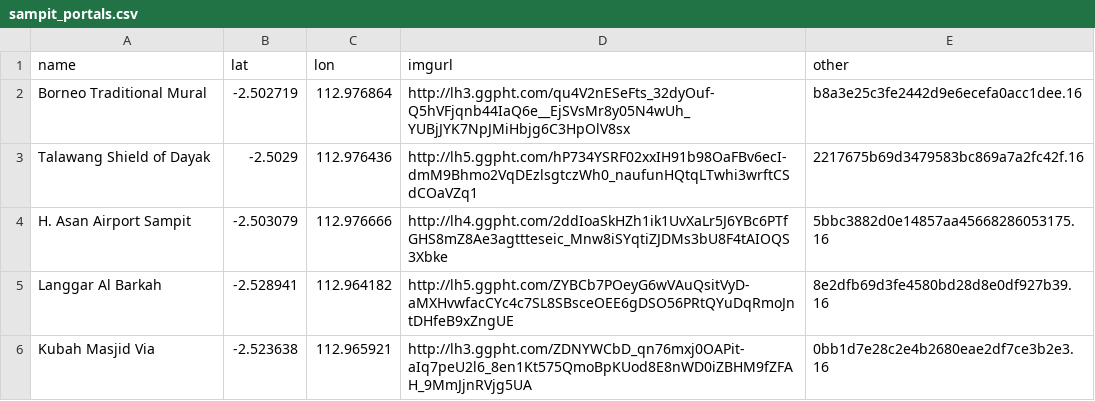
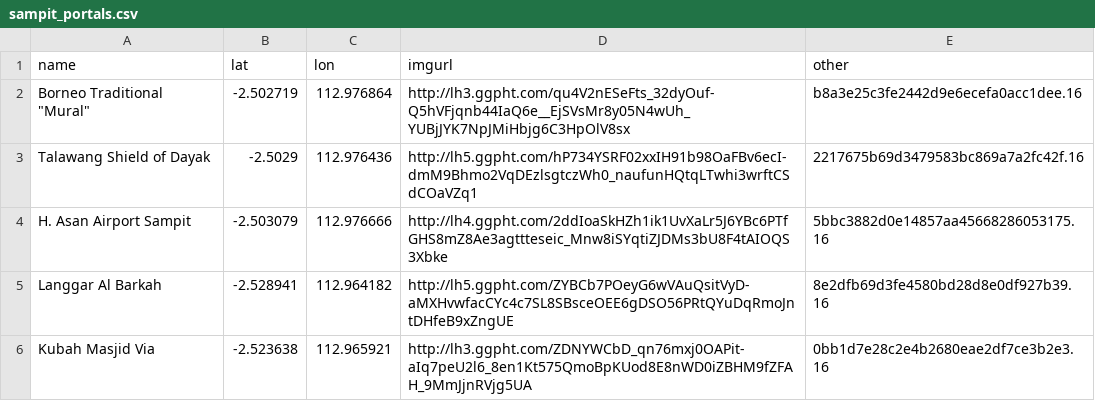
Before and after one commit to deden/MultiplayerPokemonGoController, a CSV file: PokemonController/sampit_portals.csv, drawn as a sheet; only a part is shown; the diff names each change by its address in the sheet, - before the commit and + after, or states it on an @@ line.

Commit message:
CSV Parser changed to CSwiftV
- CSV parser changed
- CSV content updated
- Fix other issue

```diff
--- a/PokemonController/sampit_portals.csv
+++ b/PokemonController/sampit_portals.csv
-A2 (name): Borneo Traditional Mural
+A2 (name): Borneo Traditional "Mural"
```
Also changed, not shown: 10 other files.
